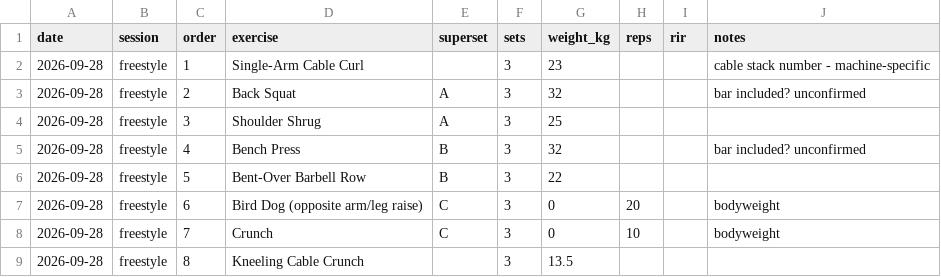
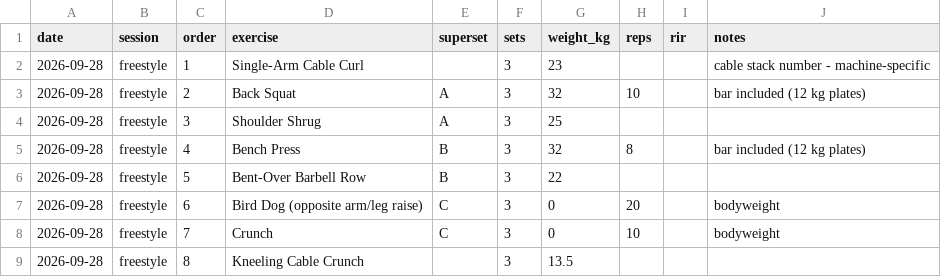
Before and after one commit to integr8te/Demo-dashboard-, a CSV file: logs/sets.csv, drawn as a sheet.

```diff
--- a/logs/sets.csv
+++ b/logs/sets.csv
@@ -2,5 +2,5 @@ date,session,order,exercise,superset,sets,weight_kg,reps,rir,notes
 2026-09-28,freestyle,1,Single-Arm Cable Curl,,3,23,,,cable stack number - machine-specific
-2026-09-28,freestyle,2,Back Squat,A,3,32,,,bar included? unconfirmed
+2026-09-28,freestyle,2,Back Squat,A,3,32,10,,bar included (12 kg plates)
 2026-09-28,freestyle,3,Shoulder Shrug,A,3,25,,,
-2026-09-28,freestyle,4,Bench Press,B,3,32,,,bar included? unconfirmed
+2026-09-28,freestyle,4,Bench Press,B,3,32,8,,bar included (12 kg plates)
 2026-09-28,freestyle,5,Bent-Over Barbell Row,B,3,22,,,
```
